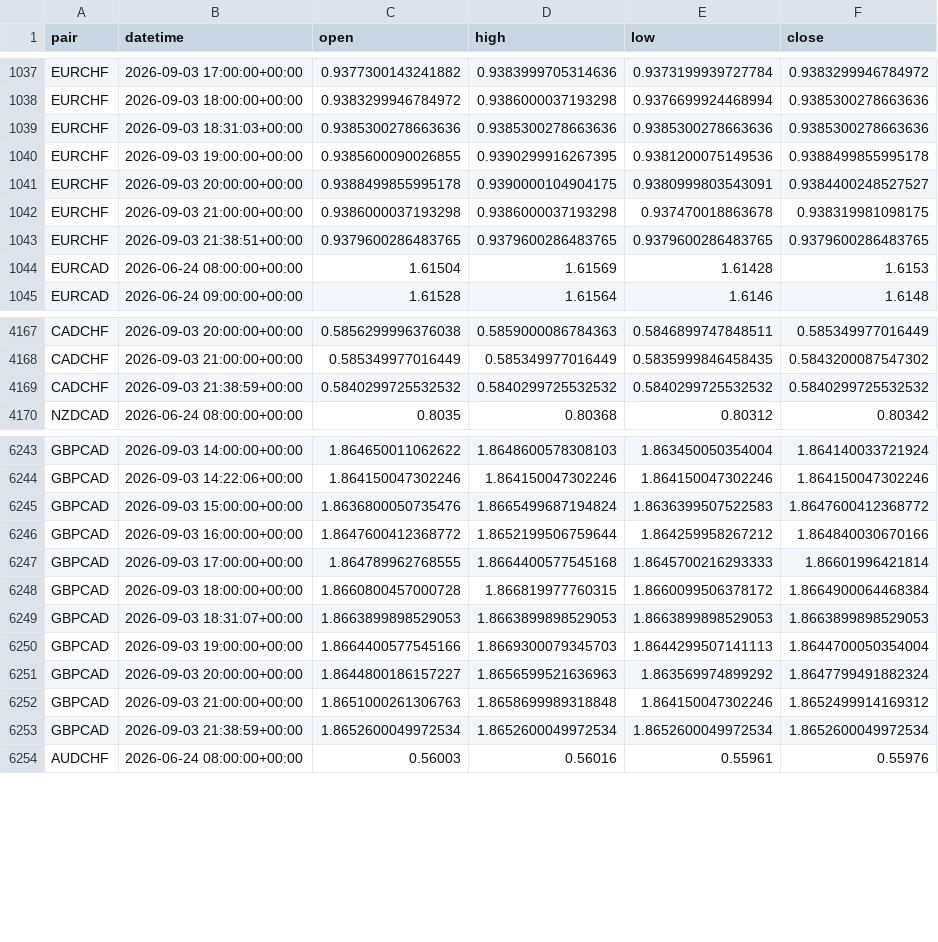
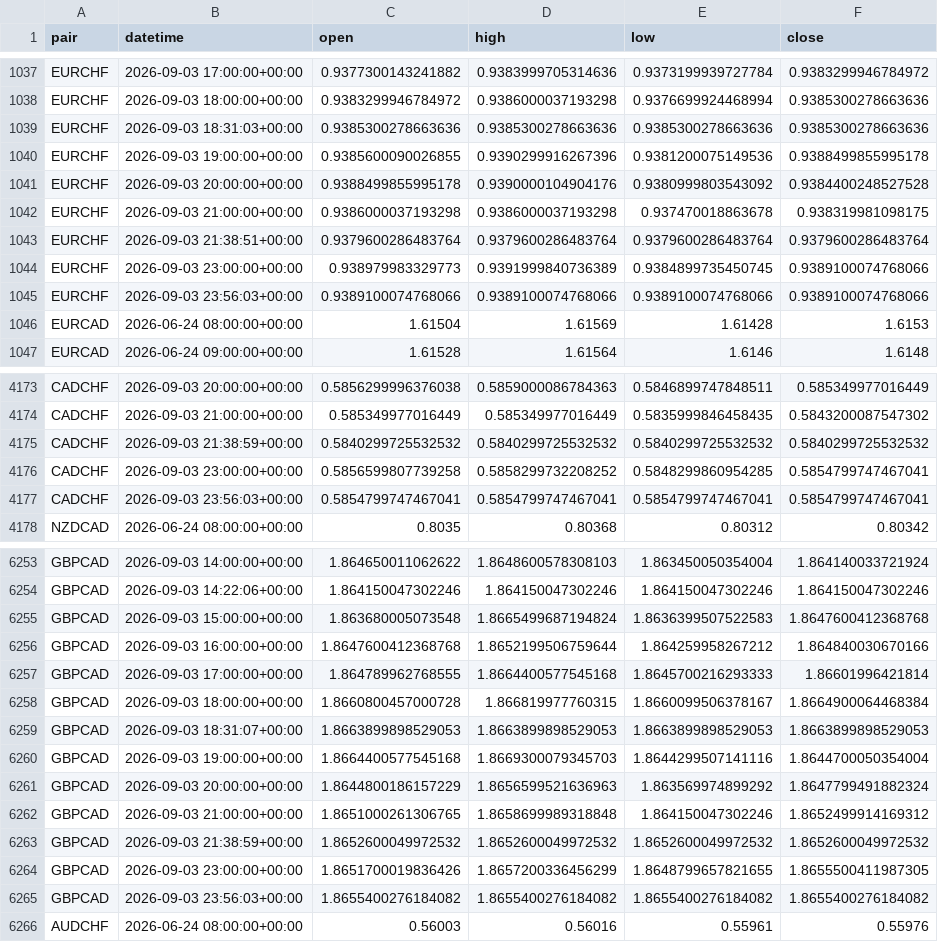
Before and after one commit to kenjtradez/adx-supertrend-signal, a CSV file: price_log.csv, drawn as a sheet; only a part is shown, gaps mark what is left out; the diff covers the shown part only.

```diff
--- a/price_log.csv
+++ b/price_log.csv
@@ -1039,6 +1039,8 @@ EURCHF,2026-09-03 18:00:00+00:00,0.9383299946784972,0.9386000037193298,0.9376699
 EURCHF,2026-09-03 18:31:03+00:00,0.9385300278663636,0.9385300278663636,0.9385300278663636,0.9385300278663636
-EURCHF,2026-09-03 19:00:00+00:00,0.9385600090026855,0.9390299916267395,0.9381200075149536,0.9388499855995178
-EURCHF,2026-09-03 20:00:00+00:00,0.9388499855995178,0.9390000104904175,0.9380999803543091,0.9384400248527527
+EURCHF,2026-09-03 19:00:00+00:00,0.9385600090026855,0.9390299916267396,0.9381200075149536,0.9388499855995178
+EURCHF,2026-09-03 20:00:00+00:00,0.9388499855995178,0.9390000104904176,0.9380999803543092,0.9384400248527528
 EURCHF,2026-09-03 21:00:00+00:00,0.9386000037193298,0.9386000037193298,0.937470018863678,0.938319981098175
-EURCHF,2026-09-03 21:38:51+00:00,0.9379600286483765,0.9379600286483765,0.9379600286483765,0.9379600286483765
+EURCHF,2026-09-03 21:38:51+00:00,0.9379600286483764,0.9379600286483764,0.9379600286483764,0.9379600286483764
+EURCHF,2026-09-03 23:00:00+00:00,0.938979983329773,0.9391999840736389,0.9384899735450745,0.9389100074768066
+EURCHF,2026-09-03 23:56:03+00:00,0.9389100074768066,0.9389100074768066,0.9389100074768066,0.9389100074768066
 EURCAD,2026-06-24 08:00:00+00:00,1.61504,1.61569,1.61428,1.6153
@@ -4169,2 +4175,4 @@ CADCHF,2026-09-03 21:00:00+00:00,0.585349977016449,0.585349977016449,0.583599984
 CADCHF,2026-09-03 21:38:59+00:00,0.5840299725532532,0.5840299725532532,0.5840299725532532,0.5840299725532532
+CADCHF,2026-09-03 23:00:00+00:00,0.5856599807739258,0.5858299732208252,0.5848299860954285,0.5854799747467041
+CADCHF,2026-09-03 23:56:03+00:00,0.5854799747467041,0.5854799747467041,0.5854799747467041,0.5854799747467041
 NZDCAD,2026-06-24 08:00:00+00:00,0.8035,0.80368,0.80312,0.80342
@@ -6244,11 +6254,13 @@ GBPCAD,2026-09-03 14:00:00+00:00,1.864650011062622,1.8648600578308103,1.86345005
 GBPCAD,2026-09-03 14:22:06+00:00,1.864150047302246,1.864150047302246,1.864150047302246,1.864150047302246
-GBPCAD,2026-09-03 15:00:00+00:00,1.8636800050735476,1.8665499687194824,1.8636399507522583,1.8647600412368772
-GBPCAD,2026-09-03 16:00:00+00:00,1.8647600412368772,1.8652199506759644,1.864259958267212,1.864840030670166
+GBPCAD,2026-09-03 15:00:00+00:00,1.863680005073548,1.8665499687194824,1.8636399507522583,1.8647600412368768
+GBPCAD,2026-09-03 16:00:00+00:00,1.8647600412368768,1.8652199506759644,1.864259958267212,1.864840030670166
 GBPCAD,2026-09-03 17:00:00+00:00,1.864789962768555,1.8664400577545168,1.8645700216293333,1.86601996421814
-GBPCAD,2026-09-03 18:00:00+00:00,1.8660800457000728,1.866819977760315,1.8660099506378172,1.8664900064468384
+GBPCAD,2026-09-03 18:00:00+00:00,1.8660800457000728,1.866819977760315,1.8660099506378167,1.8664900064468384
 GBPCAD,2026-09-03 18:31:07+00:00,1.8663899898529053,1.8663899898529053,1.8663899898529053,1.8663899898529053
-GBPCAD,2026-09-03 19:00:00+00:00,1.8664400577545166,1.8669300079345703,1.8644299507141113,1.8644700050354004
-GBPCAD,2026-09-03 20:00:00+00:00,1.8644800186157227,1.8656599521636963,1.863569974899292,1.8647799491882324
-GBPCAD,2026-09-03 21:00:00+00:00,1.8651000261306763,1.8658699989318848,1.864150047302246,1.8652499914169312
-GBPCAD,2026-09-03 21:38:59+00:00,1.8652600049972534,1.8652600049972534,1.8652600049972534,1.8652600049972534
+GBPCAD,2026-09-03 19:00:00+00:00,1.8664400577545168,1.8669300079345703,1.8644299507141116,1.8644700050354004
+GBPCAD,2026-09-03 20:00:00+00:00,1.8644800186157229,1.8656599521636963,1.863569974899292,1.8647799491882324
+GBPCAD,2026-09-03 21:00:00+00:00,1.8651000261306765,1.8658699989318848,1.864150047302246,1.8652499914169312
+GBPCAD,2026-09-03 21:38:59+00:00,1.8652600049972532,1.8652600049972532,1.8652600049972532,1.8652600049972532
+GBPCAD,2026-09-03 23:00:00+00:00,1.8651700019836426,1.8657200336456299,1.8648799657821655,1.8655500411987305
+GBPCAD,2026-09-03 23:56:03+00:00,1.8655400276184082,1.8655400276184082,1.8655400276184082,1.8655400276184082
 AUDCHF,2026-06-24 08:00:00+00:00,0.56003,0.56016,0.55961,0.55976
```
Also changed, not shown: 12 added rows and 17 edited cells elsewhere in this file.
